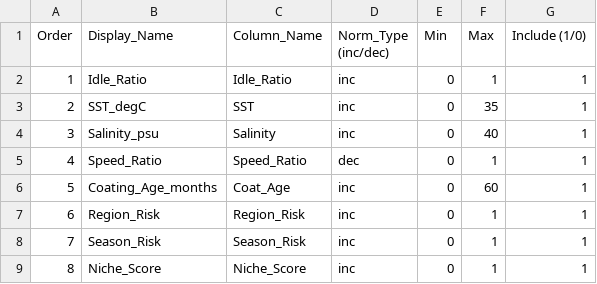
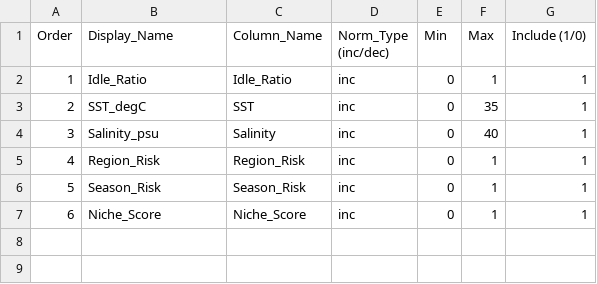
Before and after one commit to ROHITJAIND-6s/Zeroqu-FEI-Python-Implementation, a CSV file: Input_Data/Variables.csv, drawn as a sheet; removed rows and columns are numbered as before the commit, all else as after; the diff names each change by its address in the sheet, - before the commit and + after, or states it on an @@ line.

```diff
--- a/Input_Data/Variables.csv
+++ b/Input_Data/Variables.csv
-row 5: 4 | Speed_Ratio | Speed_Ratio | dec | 0 | 1 | 1
-row 6: 5 | Coating_Age_months | Coat_Age | inc | 0 | 60 | 1
@@ column A (Order) renumbered from row 5 down @@
```
Also changed, not shown: Output_Data/FEI.csv, Output_Data/ahp.csv, 17 other files.
